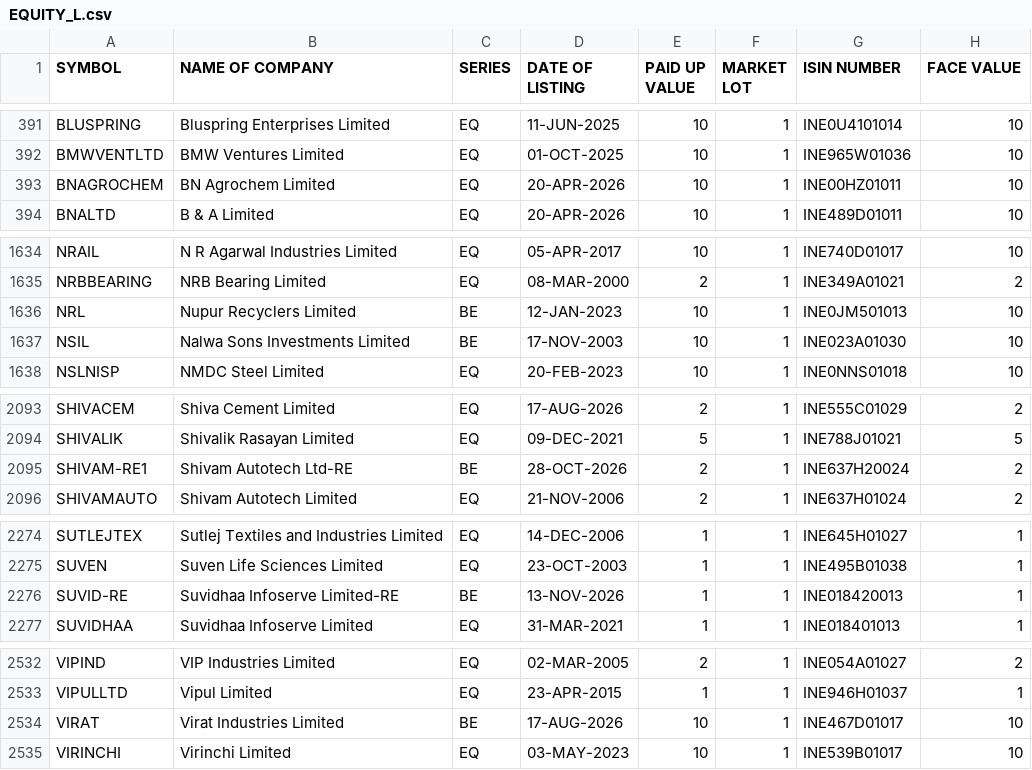
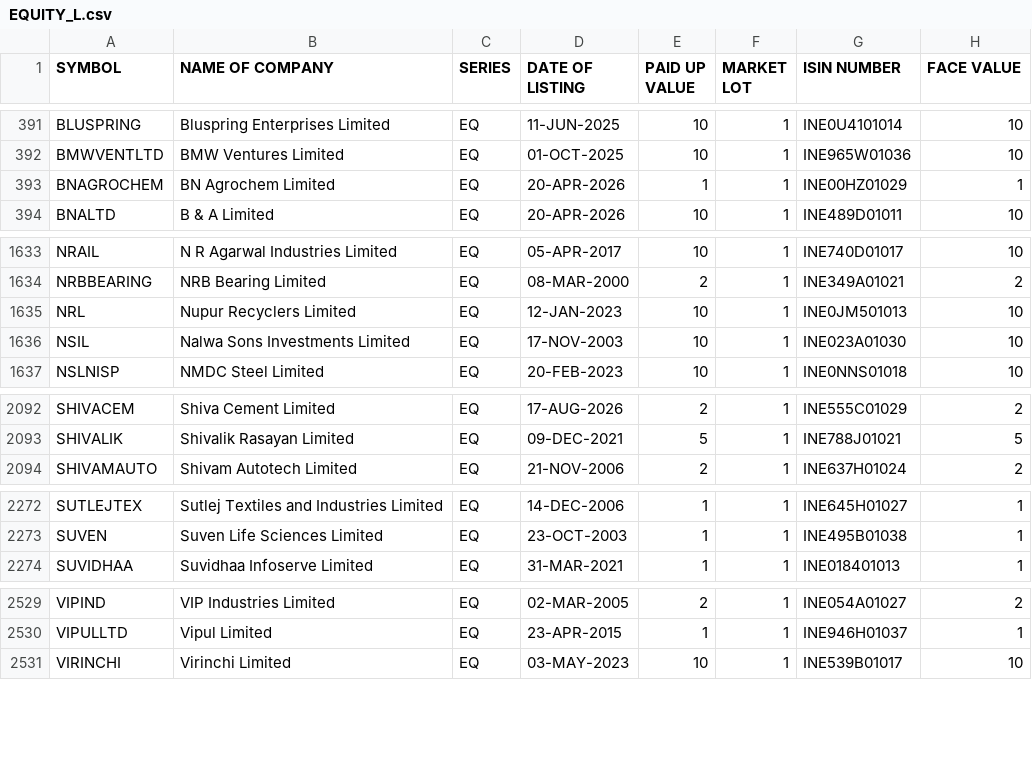
Before and after one commit to digitalshra1/stock325, a CSV file: data/universe/EQUITY_L.csv, drawn as a sheet; only a part is shown, gaps mark what is left out; the diff covers the shown part only.

```diff
--- a/data/universe/EQUITY_L.csv
+++ b/data/universe/EQUITY_L.csv
@@ -392,3 +392,3 @@ BLUSPRING,Bluspring Enterprises Limited,EQ,11-JUN-2025,10,1,INE0U4101014,10
 BMWVENTLTD,BMW Ventures Limited,EQ,01-OCT-2025,10,1,INE965W01036,10
-BNAGROCHEM,BN Agrochem Limited,EQ,20-APR-2026,10,1,INE00HZ01011,10
+BNAGROCHEM,BN Agrochem Limited,EQ,20-APR-2026,1,1,INE00HZ01029,1
 BNALTD,B & A Limited,EQ,20-APR-2026,10,1,INE489D01011,10
@@ -1635,4 +1634,4 @@ NRAIL,N R Agarwal Industries Limited,EQ,05-APR-2017,10,1,INE740D01017,10
 NRBBEARING,NRB Bearing Limited,EQ,08-MAR-2000,2,1,INE349A01021,2
-NRL,Nupur Recyclers Limited,BE,12-JAN-2023,10,1,INE0JM501013,10
-NSIL,Nalwa Sons Investments Limited,BE,17-NOV-2003,10,1,INE023A01030,10
+NRL,Nupur Recyclers Limited,EQ,12-JAN-2023,10,1,INE0JM501013,10
+NSIL,Nalwa Sons Investments Limited,EQ,17-NOV-2003,10,1,INE023A01030,10
 NSLNISP,NMDC Steel Limited,EQ,20-FEB-2023,10,1,INE0NNS01018,10
@@ -2094,3 +2093,2 @@ SHIVACEM,Shiva Cement Limited,EQ,17-AUG-2026,2,1,INE555C01029,2
 SHIVALIK,Shivalik Rasayan Limited,EQ,09-DEC-2021,5,1,INE788J01021,5
-SHIVAM-RE1,Shivam Autotech Ltd-RE,BE,28-OCT-2026,2,1,INE637H20024,2
 SHIVAMAUTO,Shivam Autotech Limited,EQ,21-NOV-2006,2,1,INE637H01024,2
@@ -2275,3 +2273,2 @@ SUTLEJTEX,Sutlej Textiles and Industries Limited,EQ,14-DEC-2006,1,1,INE645H01027
 SUVEN,Suven Life Sciences Limited,EQ,23-OCT-2003,1,1,INE495B01038,1
-SUVID-RE,Suvidhaa Infoserve Limited-RE,BE,13-NOV-2026,1,1,INE018420013,1
 SUVIDHAA,Suvidhaa Infoserve Limited,EQ,31-MAR-2021,1,1,INE018401013,1
@@ -2533,3 +2530,2 @@ VIPIND,VIP Industries Limited,EQ,02-MAR-2005,2,1,INE054A01027,2
 VIPULLTD,Vipul Limited,EQ,23-APR-2015,1,1,INE946H01037,1
-VIRAT,Virat Industries Limited,BE,17-AUG-2026,10,1,INE467D01017,10
 VIRINCHI,Virinchi Limited,EQ,03-MAY-2023,10,1,INE539B01017,10
```
Also changed, not shown: 2 added rows, 3 removed rows and 26 edited cells elsewhere in this file, 6 other files.
